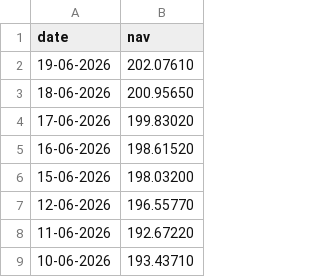
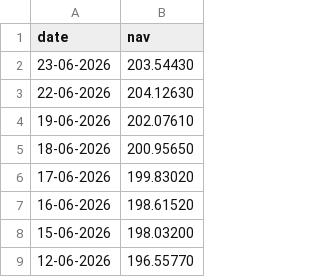
Before and after one commit to KillerBea967/MutualFundAnalytics, a CSV file: data/raw/doc/SBI_Mutual_Fund.csv (was data/raw/SBI_Mutual_Fund.csv), drawn as a sheet; only a part is shown; the shorter side is filled out with more unchanged rows.

```diff
--- a/data/raw/SBI_Mutual_Fund.csv
+++ b/data/raw/doc/SBI_Mutual_Fund.csv
@@ -1,2 +1,4 @@
 date,nav
+23-06-2026,203.54430
+22-06-2026,204.12630
 19-06-2026,202.07610
```
Also changed, not shown: data/raw/doc/Axis_Bluechip.csv, data/raw/doc/ICICI_Bluechip.csv, 19 other files.
